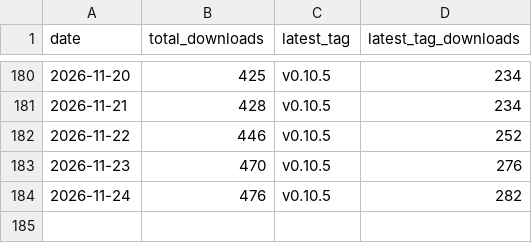
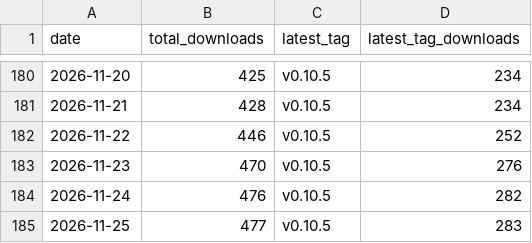
Before and after one commit to ayu5h-raj/quickcsv, a CSV file: traffic/downloads.csv, drawn as a sheet; only a part is shown, gaps mark what is left out; the diff names each change by its address in the sheet, - before the commit and + after, or states it on an @@ line.

```diff
--- a/traffic/downloads.csv
+++ b/traffic/downloads.csv
+row 185: 2026-11-25 | 477 | v0.10.5 | 283
```
Also changed, not shown: traffic/traffic.csv.
